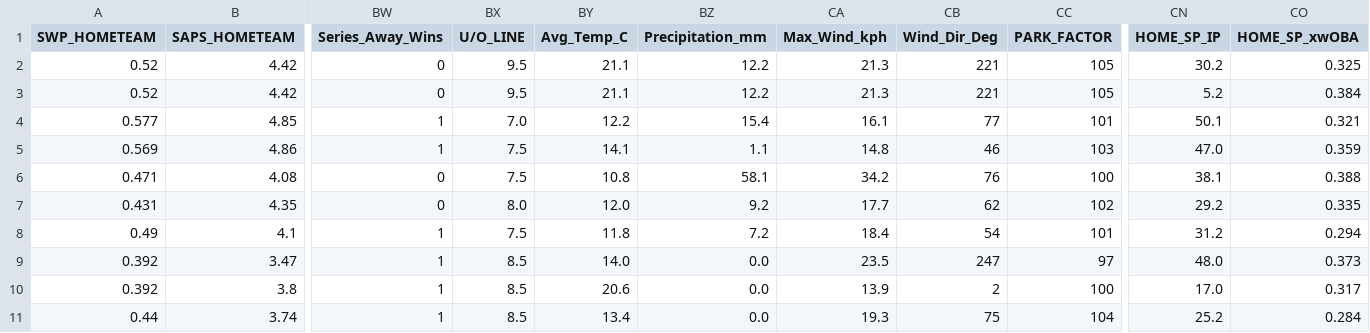
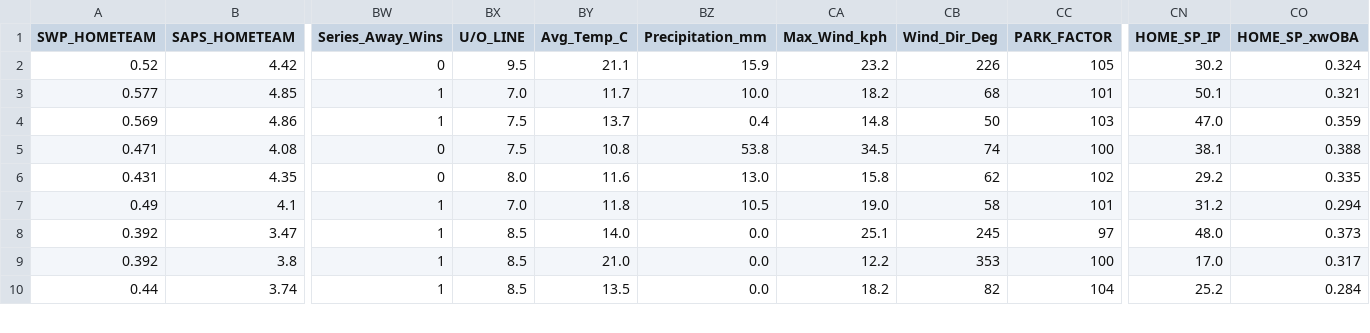
Before and after one commit to kirikariko/MLB, a CSV file: MLB_KING.csv, drawn as a sheet; only a part is shown, gaps mark what is left out; removed rows and columns are numbered as before the commit, all else as after; rows hold the shown columns only; the diff covers the shown part only; the diff names each change by its address in the sheet, - before the commit and + after, or states it on an @@ line.

Commit message:
Auto-update MLB data for 2026-05-23

```diff
--- a/MLB_KING.csv
+++ b/MLB_KING.csv
-BZ2 (Precipitation_mm): 12.2
+BZ2 (Precipitation_mm): 15.9
-CA2 (Max_Wind_kph): 21.3
+CA2 (Max_Wind_kph): 23.2
-CB2 (Wind_Dir_Deg): 221
+CB2 (Wind_Dir_Deg): 226
-CO2 (HOME_SP_xwOBA): 0.325
+CO2 (HOME_SP_xwOBA): 0.324
-row 3: 0.52 | 4.42 | 0 | 9.5 | 21.1 | 12.2 | 21.3 | 221 | 105 | 5.2 | 0.384
-BY3 (Avg_Temp_C): 12.2
+BY3 (Avg_Temp_C): 11.7
-BZ3 (Precipitation_mm): 15.4
+BZ3 (Precipitation_mm): 10.0
-CA3 (Max_Wind_kph): 16.1
+CA3 (Max_Wind_kph): 18.2
-CB3 (Wind_Dir_Deg): 77
+CB3 (Wind_Dir_Deg): 68
-BY4 (Avg_Temp_C): 14.1
+BY4 (Avg_Temp_C): 13.7
-BZ4 (Precipitation_mm): 1.1
+BZ4 (Precipitation_mm): 0.4
-CB4 (Wind_Dir_Deg): 46
+CB4 (Wind_Dir_Deg): 50
-BZ5 (Precipitation_mm): 58.1
+BZ5 (Precipitation_mm): 53.8
-CA5 (Max_Wind_kph): 34.2
+CA5 (Max_Wind_kph): 34.5
-CB5 (Wind_Dir_Deg): 76
+CB5 (Wind_Dir_Deg): 74
-BY6 (Avg_Temp_C): 12.0
+BY6 (Avg_Temp_C): 11.6
-BZ6 (Precipitation_mm): 9.2
+BZ6 (Precipitation_mm): 13.0
-CA6 (Max_Wind_kph): 17.7
+CA6 (Max_Wind_kph): 15.8
-BX7 (U/O_LINE): 7.5
+BX7 (U/O_LINE): 7.0
-BZ7 (Precipitation_mm): 7.2
+BZ7 (Precipitation_mm): 10.5
-CA7 (Max_Wind_kph): 18.4
+CA7 (Max_Wind_kph): 19.0
-CB7 (Wind_Dir_Deg): 54
+CB7 (Wind_Dir_Deg): 58
-CA8 (Max_Wind_kph): 23.5
+CA8 (Max_Wind_kph): 25.1
-CB8 (Wind_Dir_Deg): 247
+CB8 (Wind_Dir_Deg): 245
-BY9 (Avg_Temp_C): 20.6
+BY9 (Avg_Temp_C): 21.0
-CA9 (Max_Wind_kph): 13.9
+CA9 (Max_Wind_kph): 12.2
-CB9 (Wind_Dir_Deg): 2
+CB9 (Wind_Dir_Deg): 353
-BY10 (Avg_Temp_C): 13.4
+BY10 (Avg_Temp_C): 13.5
-CA10 (Max_Wind_kph): 19.3
+CA10 (Max_Wind_kph): 18.2
-CB10 (Wind_Dir_Deg): 75
+CB10 (Wind_Dir_Deg): 82
```
Also changed, not shown: 19 edited cells elsewhere in this file, 3 other files.
